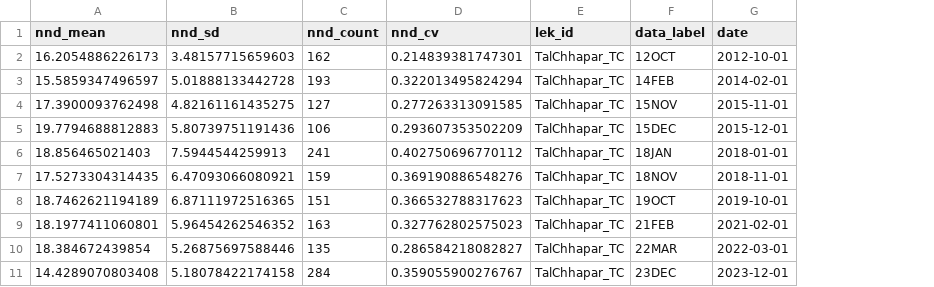
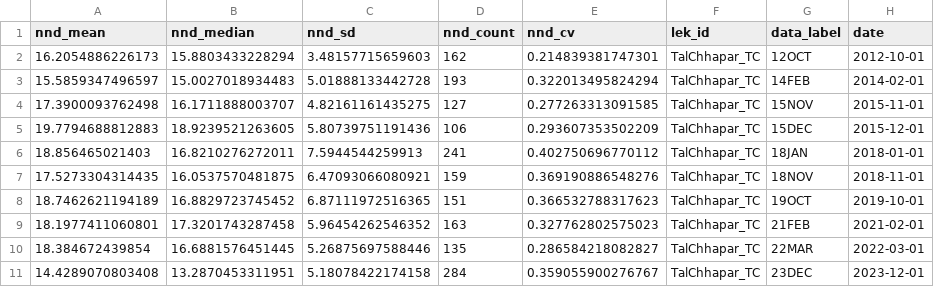
Before and after one commit to ruthviksp/territory_geometry, a CSV file: processed_data/nnd_ALL.csv, drawn as a sheet; only a part is shown; the diff names each change by its address in the sheet, - before the commit and + after, or states it on an @@ line.

Commit message:
added nnd median plot

```diff
--- a/processed_data/nnd_ALL.csv
+++ b/processed_data/nnd_ALL.csv
+column B (nnd_median), rows 2-11: 15.8803433228294 | 15.0027018934483 | 16.1711888003707 | 18.9239521263605 | 16.8210276272011 | 16.0537570481875 | 16.8829723745452 | 17.3201743287458 | 16.6881576451445 | 13.2870453311951
```
Also changed, not shown: 3 other files.
